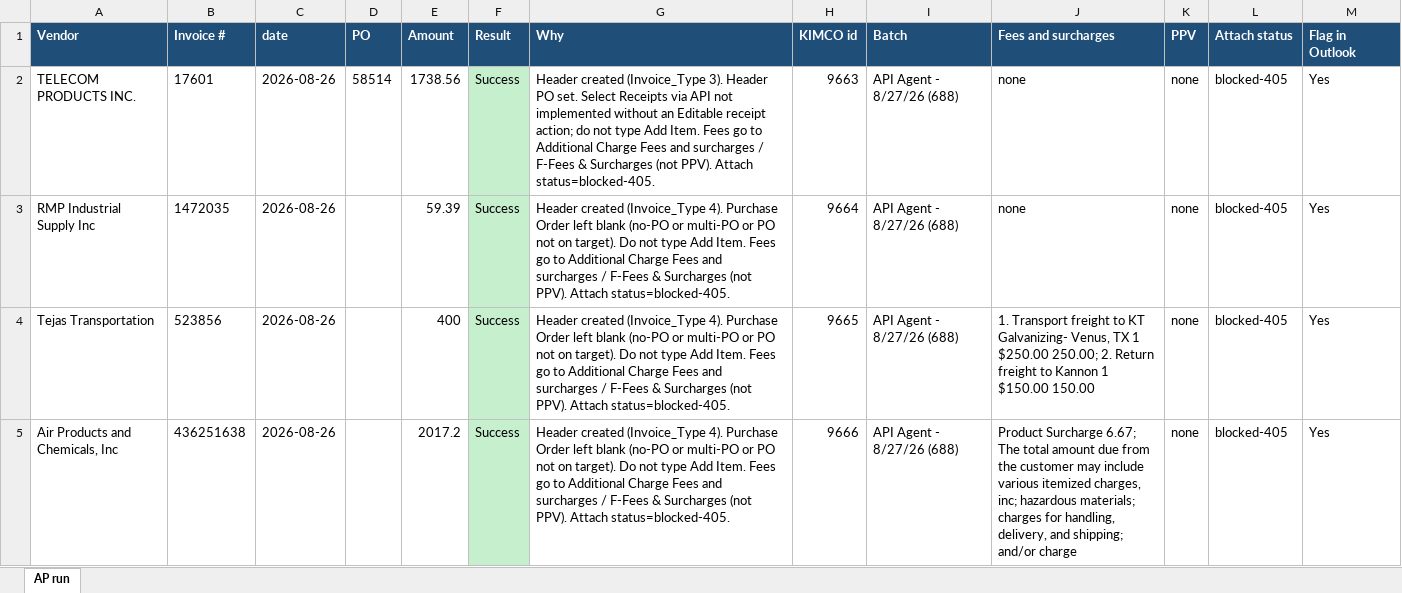
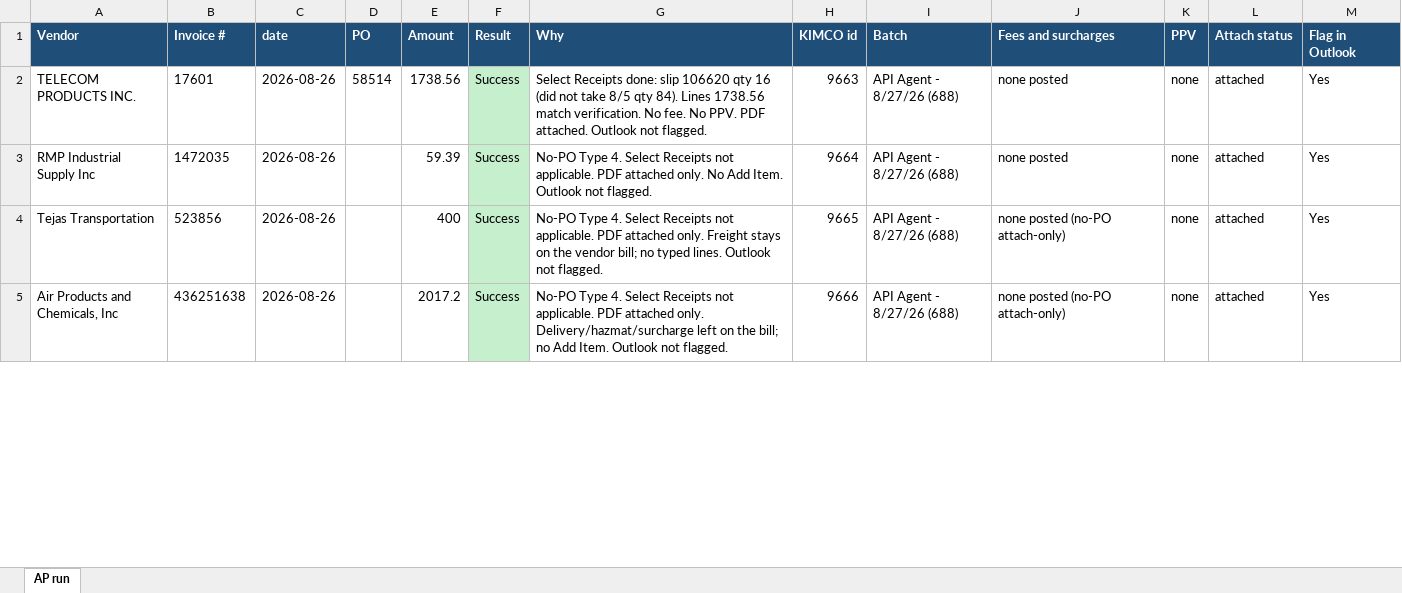
Before and after one commit to beave89atm/ap-clerk, an Excel workbook: runs/AP-run-2026-08-27.xlsx, sheet AP run, drawn as a sheet; only a part is shown; values as stored, in another font and other column widths than the file's, no borders; the diff covers the shown part only; the diff names each change by its address in the sheet, - before the commit and + after, or states it on an @@ line.

```diff
--- a/runs/AP-run-2026-08-27.xlsx (sheet AP run)
+++ b/runs/AP-run-2026-08-27.xlsx (sheet AP run)
-G2 (Why): Header created (Invoice_Type 3). Header PO set. Select Receipts via API not implemented without an Editable receipt action; do not type Add Item. Fees go to Additional Charge Fees and surcharges / F-Fees & Surcharges (not PPV). Attach status=blocked-405.
+G2 (Why): Select Receipts done: slip 106620 qty 16 (did not take 8/5 qty 84). Lines 1738.56 match verification. No fee. No PPV. PDF attached. Outlook not flagged.
-J2:J3 (Fees and surcharges): none
+J2:J3 (Fees and surcharges): none posted
-L2:L5 (Attach status): blocked-405
+L2:L5 (Attach status): attached
-G3 (Why): Header created (Invoice_Type 4). Purchase Order left blank (no-PO or multi-PO or PO not on target). Do not type Add Item. Fees go to Additional Charge Fees and surcharges / F-Fees & Surcharges (not PPV). Attach status=blocked-405.
+G3 (Why): No-PO Type 4. Select Receipts not applicable. PDF attached only. No Add Item. Outlook not flagged.
-G4 (Why): Header created (Invoice_Type 4). Purchase Order left blank (no-PO or multi-PO or PO not on target). Do not type Add Item. Fees go to Additional Charge Fees and surcharges / F-Fees & Surcharges (not PPV). Attach status=blocked-405.
+G4 (Why): No-PO Type 4. Select Receipts not applicable. PDF attached only. Freight stays on the vendor bill; no typed lines. Outlook not flagged.
-J4 (Fees and surcharges): 1. Transport freight to KT Galvanizing- Venus, TX 1 $250.00 250.00; 2. Return freight to Kannon 1 $150.00 150.00
+J4 (Fees and surcharges): none posted (no-PO attach-only)
-G5 (Why): Header created (Invoice_Type 4). Purchase Order left blank (no-PO or multi-PO or PO not on target). Do not type Add Item. Fees go to Additional Charge Fees and surcharges / F-Fees & Surcharges (not PPV). Attach status=blocked-405.
+G5 (Why): No-PO Type 4. Select Receipts not applicable. PDF attached only. Delivery/hazmat/surcharge left on the bill; no Add Item. Outlook not flagged.
-J5 (Fees and surcharges): Product Surcharge 6.67; The total amount due from the customer may include various itemized charges, inc; hazardous materials; charges for handling, delivery, and shipping; and/or charge
+J5 (Fees and surcharges): none posted (no-PO attach-only)
```
Also changed, not shown: 36 edited cells elsewhere in this sheet, 1 other file.
